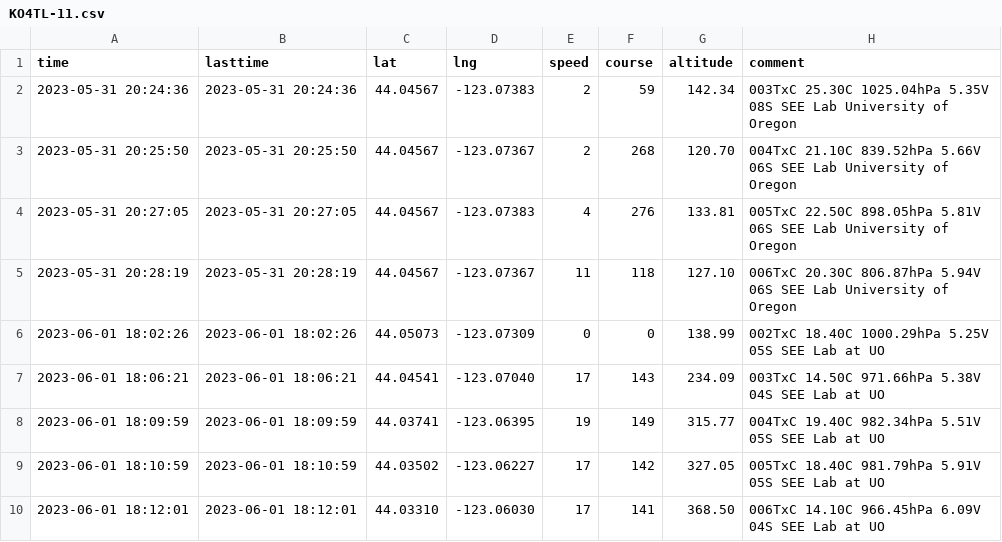
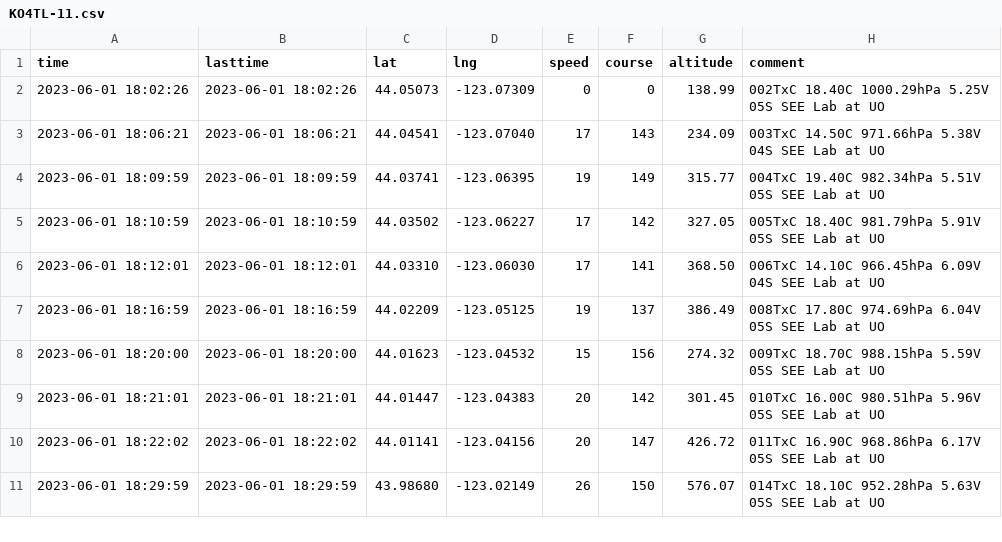
Before and after one commit to danielreeder/balloon-location-graph, a CSV file: KO4TL-11.csv, drawn as a sheet; only a part is shown; the shorter side is filled out with more unchanged rows; the diff names each change by its address in the sheet, - before the commit and + after, or states it on an @@ line.

```diff
--- a/KO4TL-11.csv
+++ b/KO4TL-11.csv
-row 2: 2023-05-31 20:24:36 | 2023-05-31 20:24:36 | 44.04567 | -123.07383 | 2 | 59 | 142.34 | 003TxC 25.30C 1025.04hPa 5.35V 08S SEE Lab University of Oregon
-row 3: 2023-05-31 20:25:50 | 2023-05-31 20:25:50 | 44.04567 | -123.07367 | 2 | 268 | 120.70 | 004TxC 21.10C 839.52hPa 5.66V 06S SEE Lab University of Oregon
-row 4: 2023-05-31 20:27:05 | 2023-05-31 20:27:05 | 44.04567 | -123.07383 | 4 | 276 | 133.81 | 005TxC 22.50C 898.05hPa 5.81V 06S SEE Lab University of Oregon
-row 5: 2023-05-31 20:28:19 | 2023-05-31 20:28:19 | 44.04567 | -123.07367 | 11 | 118 | 127.10 | 006TxC 20.30C 806.87hPa 5.94V 06S SEE Lab University of Oregon
```
Also changed, not shown: KK7MXV-11.csv.
